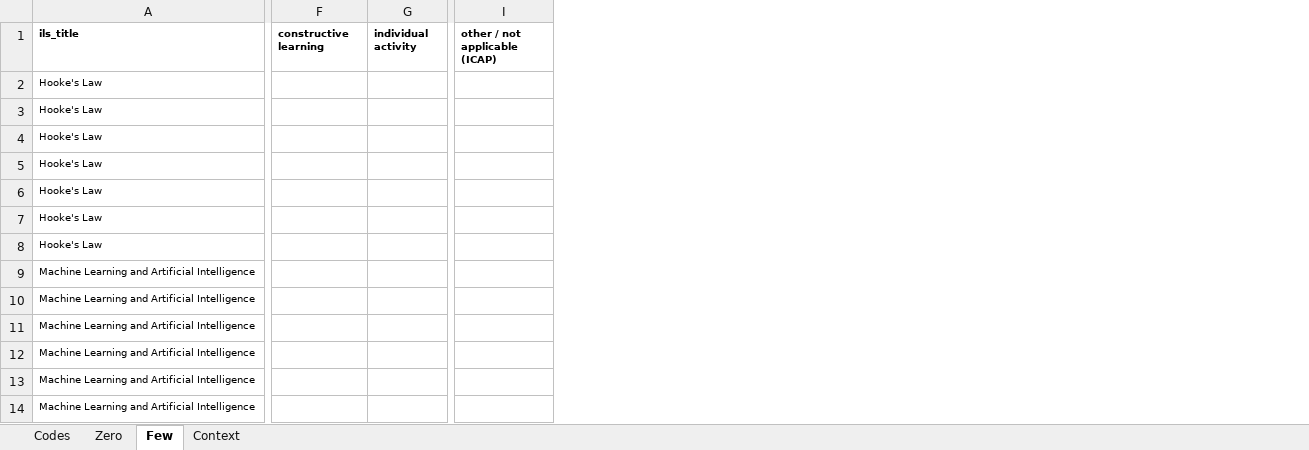
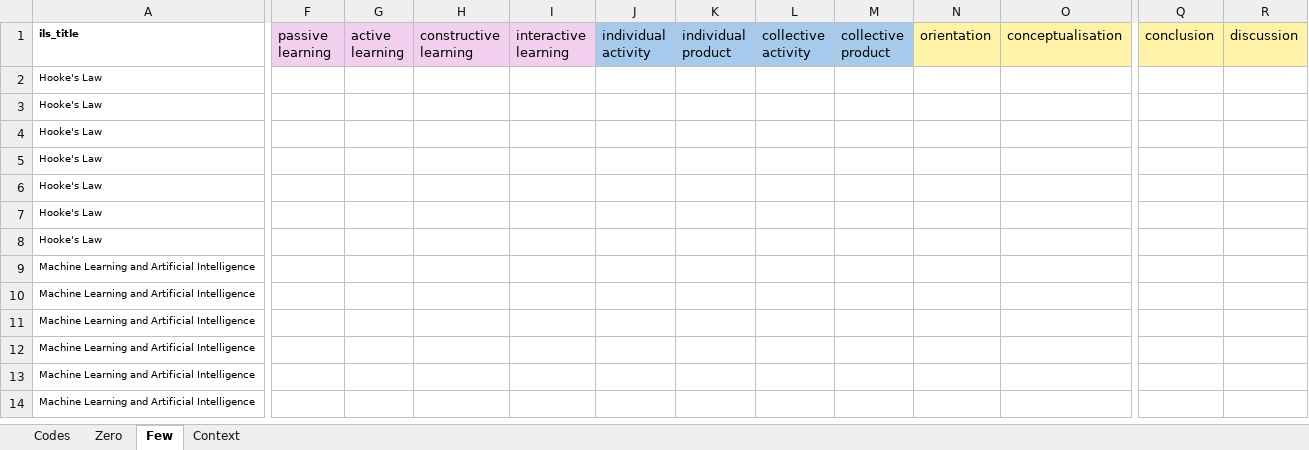
Before and after one commit to saban7/ChusCodification, an Excel workbook: Codebook.xlsx, sheet Few, drawn as a sheet; only a part is shown, gaps mark what is left out; values as stored, in another font and other column widths than the file's, no borders; removed rows and columns are numbered as before the commit, all else as after; the diff covers the shown part only; the diff names each change by its address in the sheet, - before the commit and + after, or states it on an @@ line.

```diff
--- a/Codebook.xlsx (sheet Few)
+++ b/Codebook.xlsx (sheet Few)
+column F (passive learning), empty
+column G (active learning), empty
+column I (interactive learning), empty
+column K (individual product), empty
+column L (collective activity), empty
+column M (collective product), empty
+column N (orientation), empty
+column O (conceptualisation), empty
-column I (other / not applicable (ICAP)), empty
+column Q (conclusion), empty
+column R (discussion), empty
@@ H1 fill: none → #F2CFEE, bold: on → off, text size: larger @@
@@ J1 bold: on → off, text size: larger, fill: none → #A6CAEC @@
```
Also changed, not shown: cell formats elsewhere in this sheet, sheet Zero, sheet Context, sheet Codes, 3 other files.
